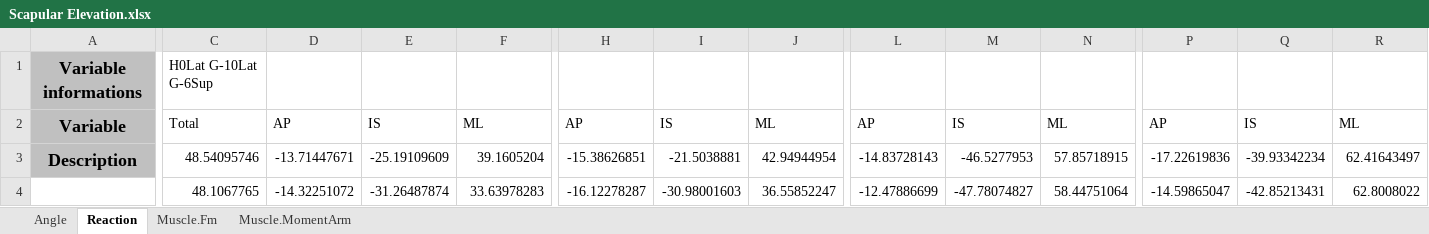
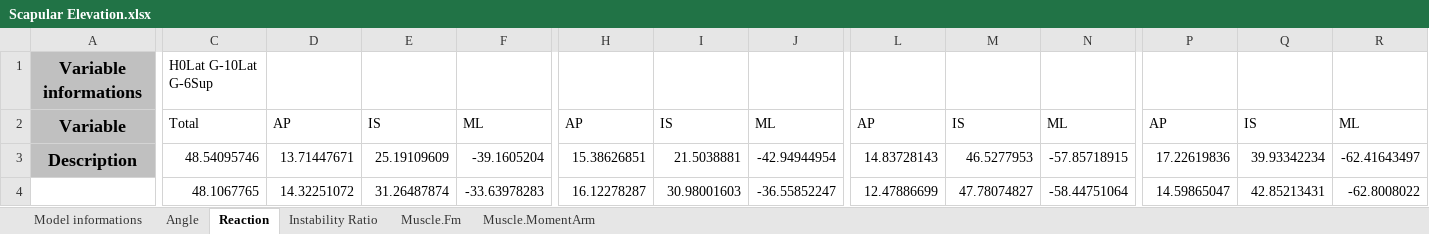
Before and after one commit to dansoyeux/rTSA-Lateralisation, an Excel workbook: Output/Scapular Elevation.xlsx, sheet Reaction, drawn as a sheet; only a part is shown, gaps mark what is left out; values as stored, in another font and other column widths than the file's, no borders; the diff covers the shown part only; the diff names each change by its address in the sheet, - before the commit and + after, or states it on an @@ line.

```diff
--- a/Output/Scapular Elevation.xlsx (sheet Reaction)
+++ b/Output/Scapular Elevation.xlsx (sheet Reaction)
+sheet tab: Model informations
+sheet tab: Instability Ratio
-D3: -13.71447671
+D3: 13.71447671
-E3: -25.19109609
+E3: 25.19109609
-F3: 39.1605204
+F3: -39.1605204
-H3: -15.38626851
+H3: 15.38626851
-I3: -21.5038881
+I3: 21.5038881
-J3: 42.94944954
+J3: -42.94944954
-L3: -14.83728143
+L3: 14.83728143
-M3: -46.5277953
+M3: 46.5277953
-N3: 57.85718915
+N3: -57.85718915
-P3: -17.22619836
+P3: 17.22619836
-Q3: -39.93342234
+Q3: 39.93342234
-R3: 62.41643497
+R3: -62.41643497
-D4: -14.32251072
+D4: 14.32251072
-E4: -31.26487874
+E4: 31.26487874
-F4: 33.63978283
+F4: -33.63978283
-H4: -16.12278287
+H4: 16.12278287
-I4: -30.98001603
+I4: 30.98001603
-J4: 36.55852247
+J4: -36.55852247
-L4: -12.47886699
+L4: 12.47886699
-M4: -47.78074827
+M4: 47.78074827
-N4: 58.44751064
+N4: -58.44751064
-P4: -14.59865047
+P4: 14.59865047
-Q4: -42.85213431
+Q4: 42.85213431
-R4: 62.8008022
+R4: -62.8008022
```
Also changed, not shown: 1416 edited cells elsewhere in this sheet, Output/Coronal Elevation.xlsx, Output/Sagital Elevation.xlsx, 26 other files.
